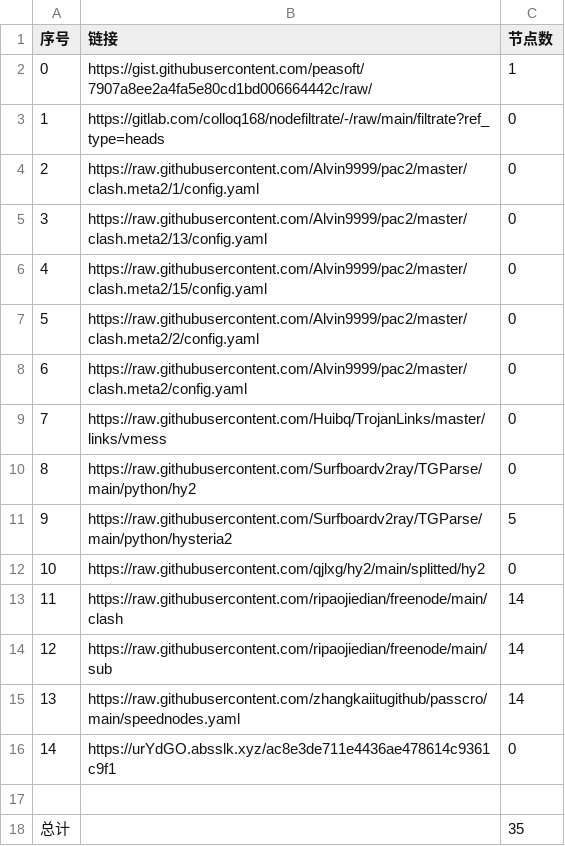
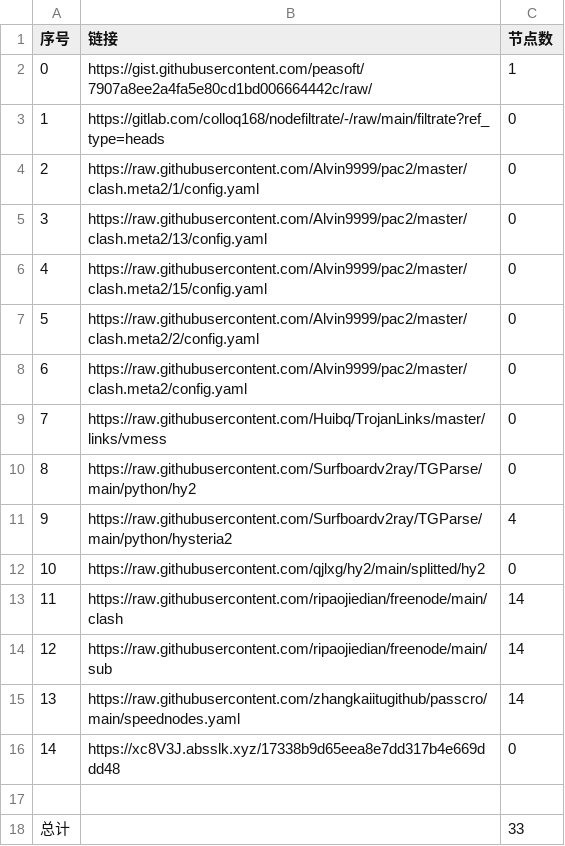
Before and after one commit to BiliRumble/NoMoreRules, a CSV file: list_result.csv, drawn as a sheet.

```diff
--- a/list_result.csv
+++ b/list_result.csv
@@ -10,3 +10,3 @@
 8,https://raw.githubusercontent.com/Surfboardv2ray/TGParse/main/python/hy2,0
-9,https://raw.githubusercontent.com/Surfboardv2ray/TGParse/main/python/hysteria2,5
+9,https://raw.githubusercontent.com/Surfboardv2ray/TGParse/main/python/hysteria2,4
 10,https://raw.githubusercontent.com/qjlxg/hy2/main/splitted/hy2,0
@@ -15,4 +15,4 @@
 13,https://raw.githubusercontent.com/zhangkaiitugithub/passcro/main/speednodes.yaml,14
-14,https://urYdGO.absslk.xyz/ac8e3de711e4436ae478614c9361c9f1,0
+14,https://xc8V3J.absslk.xyz/17338b9d65eea8e7dd317b4e669ddd48,0
 
-总计,,35
+总计,,33
```
Also changed, not shown: 5 other files.
